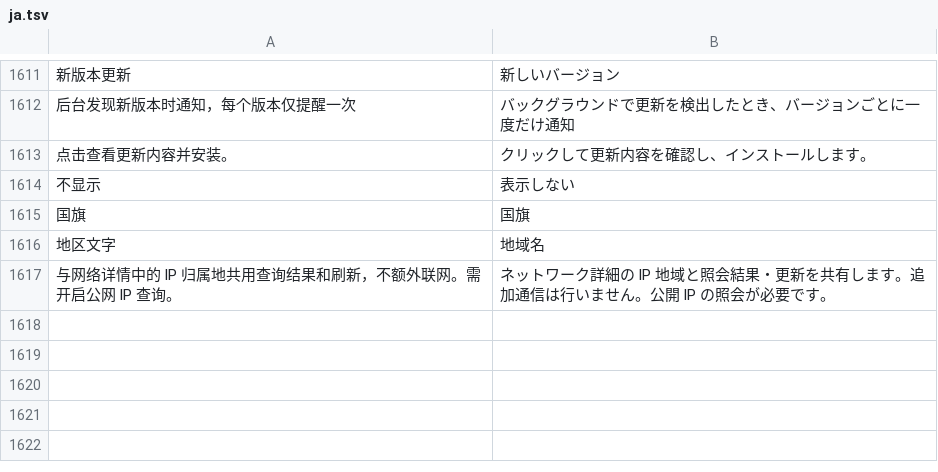
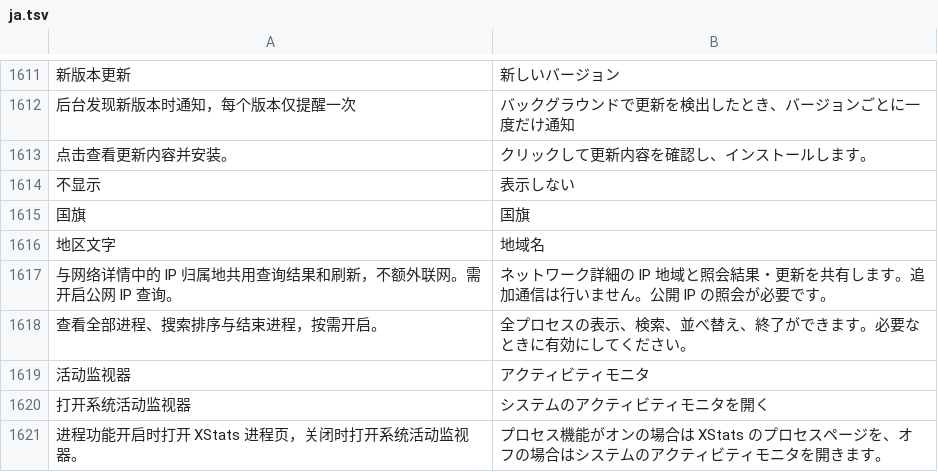
Before and after one commit to ysicing/XStats, a TSV file: Packages/XStatsKit/Sources/Localization/Resources/ja.tsv, drawn as a sheet; only a part is shown, gaps mark what is left out; the diff names each change by its address in the sheet, - before the commit and + after, or states it on an @@ line.

```diff
--- a/Packages/XStatsKit/Sources/Localization/Resources/ja.tsv
+++ b/Packages/XStatsKit/Sources/Localization/Resources/ja.tsv
+row 1618: 查看全部进程、搜索排序与结束进程，按需开启。 | 全プロセスの表示、検索、並べ替え、終了ができます。必要なときに有効にしてください。
+row 1619: 活动监视器 | アクティビティモニタ
+row 1620: 打开系统活动监视器 | システムのアクティビティモニタを開く
+row 1621: 进程功能开启时打开 XStats 进程页，关闭时打开系统活动监视器。 | プロセス機能がオンの場合は XStats のプロセスページを、オフの場合はシステムのアクティビティモニタを開きます。
```
Also changed, not shown: Packages/XStatsKit/Sources/Localization/Resources/ar.tsv, Packages/XStatsKit/Sources/Localization/Resources/de.tsv, 22 other files.
